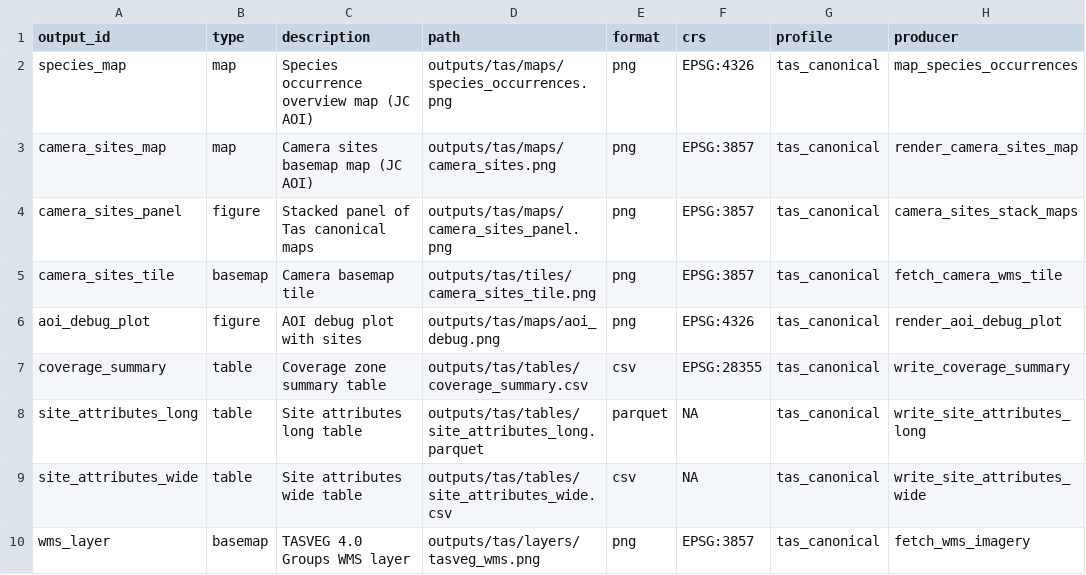
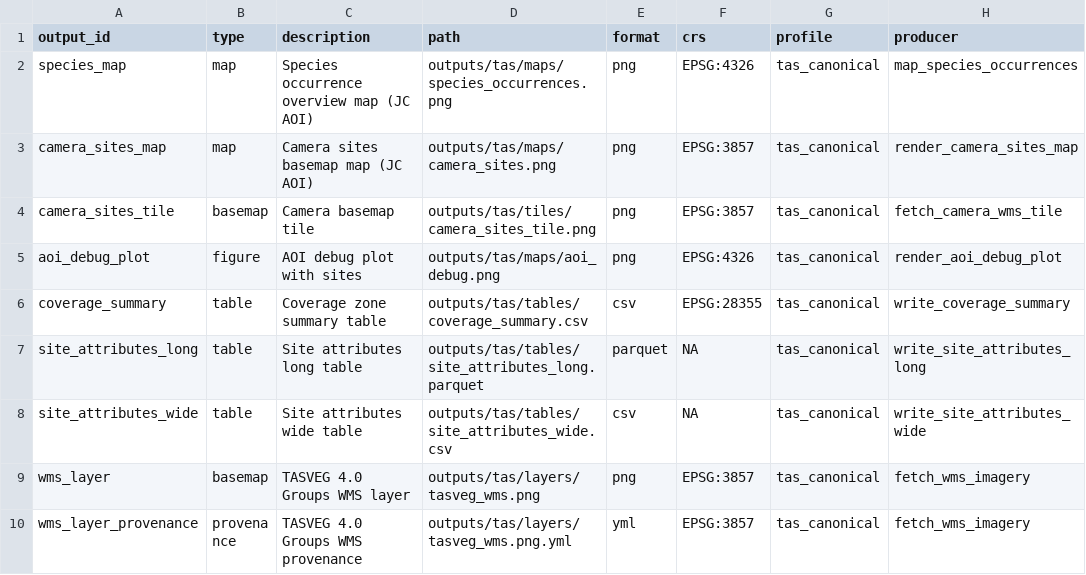
Before and after one commit to BWBrook/localmap_tas, a CSV file: inst/extdata/output_manifest_tas_canonical.csv, drawn as a sheet; only a part is shown; the shorter side is filled out with more unchanged rows; the diff names each change by its address in the sheet, - before the commit and + after, or states it on an @@ line.

Commit message:
agent: chore(targets): retire orphan camera panel

```diff
--- a/inst/extdata/output_manifest_tas_canonical.csv
+++ b/inst/extdata/output_manifest_tas_canonical.csv
-row 4: camera_sites_panel | figure | Stacked panel of Tas canonical maps | outputs/tas/maps/camera_sites_panel.png | png | EPSG:3857 | tas_canonical | camera_sites_stack_maps
```
Also changed, not shown: inst/extdata/output_manifest_demo.csv, inst/extdata/output_manifest_v1.csv, 11 other files.
